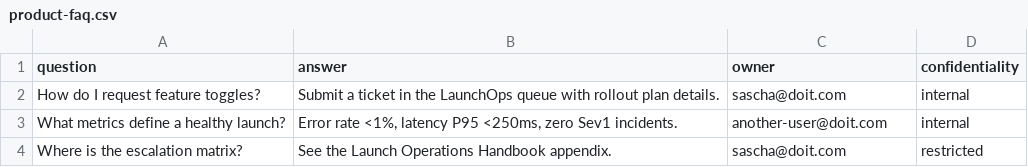
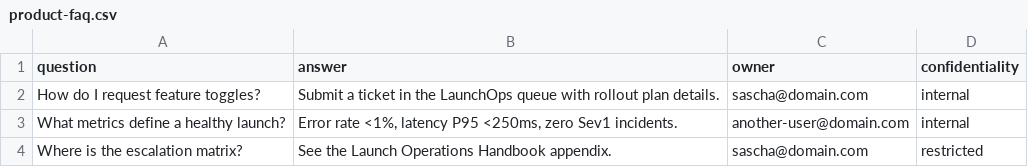
Before and after one commit to SaschaHeyer/gen-ai-livestream, a CSV file: gemini-enterprise/custom-connector/demo-content/faq/product-faq.csv, drawn as a sheet.

Commit message:
adapted sample user

```diff
--- a/gemini-enterprise/custom-connector/demo-content/faq/product-faq.csv
+++ b/gemini-enterprise/custom-connector/demo-content/faq/product-faq.csv
@@ -1,4 +1,4 @@
 question,answer,owner,confidentiality
-"How do I request feature toggles?","Submit a ticket in the LaunchOps queue with rollout plan details.","sascha@doit.com","internal"
-"What metrics define a healthy launch?","Error rate <1%, latency P95 <250ms, zero Sev1 incidents.","another-user@doit.com","internal"
-"Where is the escalation matrix?","See the Launch Operations Handbook appendix.","sascha@doit.com","restricted"
+"How do I request feature toggles?","Submit a ticket in the LaunchOps queue with rollout plan details.","sascha@domain.com","internal"
+"What metrics define a healthy launch?","Error rate <1%, latency P95 <250ms, zero Sev1 incidents.","another-user@domain.com","internal"
+"Where is the escalation matrix?","See the Launch Operations Handbook appendix.","sascha@domain.com","restricted"
```
Also changed, not shown: 1 other file.
